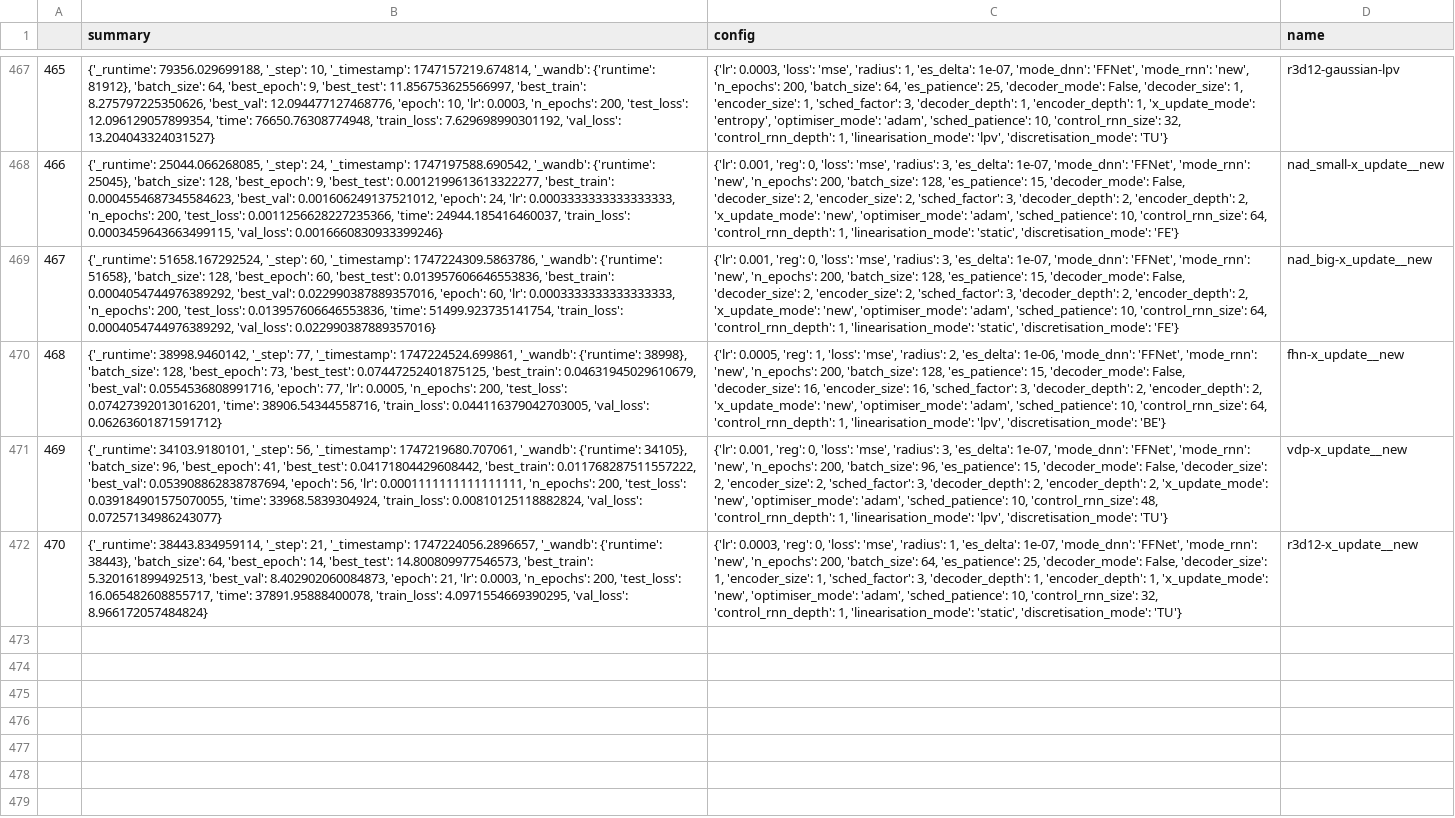
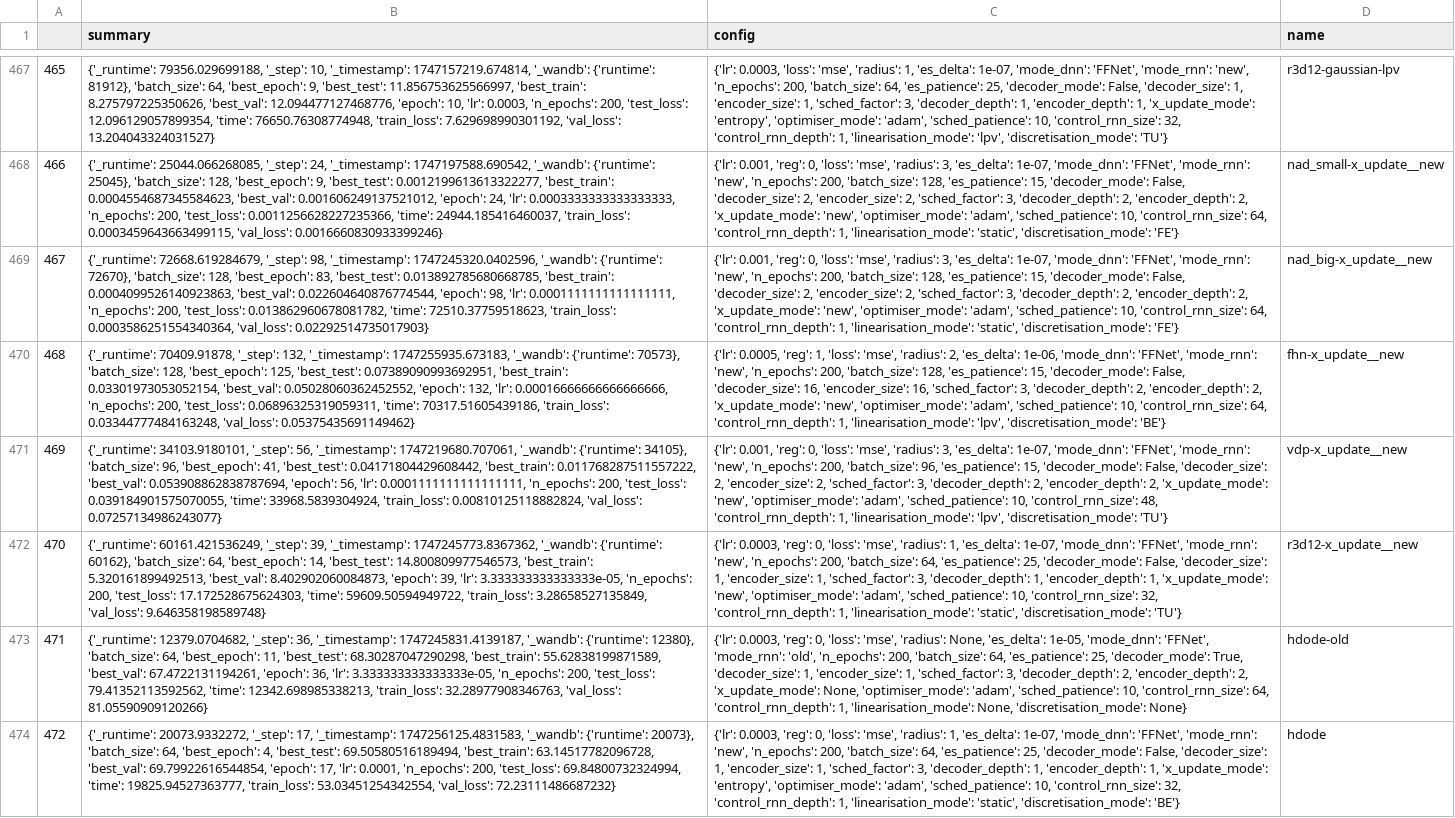
Before and after one commit to FiengoKineton/flumen-G, a CSV file: run_data/csv_files/wandb_get_runs.csv, drawn as a sheet; only a part is shown, gaps mark what is left out; the diff names each change by its address in the sheet, - before the commit and + after, or states it on an @@ line.

```diff
--- a/run_data/csv_files/wandb_get_runs.csv
+++ b/run_data/csv_files/wandb_get_runs.csv
-B469 (summary): {'_runtime': 51658.167292524, '_step': 60, '_timestamp': 1747224309.5863786, '_wandb': {'runtime': 51658}, 'batch_size': 128, 'best_epoch': 60, 'best_test': 0.013957606646553836, 'best_train': 0.0004054744976389292, 'best_val': 0.022990387889357016, 'epoch': 60, 'lr': 0.0003333333333333333, 'n_epochs': 200, 'test_loss': 0.013957606646553836, 'time': 51499.923735141754, 'train_loss': 0.0004054744976389292, 'val_loss': 0.022990387889357016}
+B469 (summary): {'_runtime': 72668.619284679, '_step': 98, '_timestamp': 1747245320.0402596, '_wandb': {'runtime': 72670}, 'batch_size': 128, 'best_epoch': 83, 'best_test': 0.013892785680668785, 'best_train': 0.0004099526140923863, 'best_val': 0.022604640876774544, 'epoch': 98, 'lr': 0.0001111111111111111, 'n_epochs': 200, 'test_loss': 0.013862960678081782, 'time': 72510.37759518623, 'train_loss': 0.0003586251554340364, 'val_loss': 0.02292514735017903}
-B470 (summary): {'_runtime': 38998.9460142, '_step': 77, '_timestamp': 1747224524.699861, '_wandb': {'runtime': 38998}, 'batch_size': 128, 'best_epoch': 73, 'best_test': 0.07447252401875125, 'best_train': 0.04631945029610679, 'best_val': 0.0554536808991716, 'epoch': 77, 'lr': 0.0005, 'n_epochs': 200, 'test_loss': 0.07427392013016201, 'time': 38906.54344558716, 'train_loss': 0.044116379042703005, 'val_loss': 0.06263601871591712}
+B470 (summary): {'_runtime': 70409.91878, '_step': 132, '_timestamp': 1747255935.673183, '_wandb': {'runtime': 70573}, 'batch_size': 128, 'best_epoch': 125, 'best_test': 0.07389090993692951, 'best_train': 0.03301973053052154, 'best_val': 0.05028060362452552, 'epoch': 132, 'lr': 0.00016666666666666666, 'n_epochs': 200, 'test_loss': 0.06896325319059311, 'time': 70317.51605439186, 'train_loss': 0.03344777484163248, 'val_loss': 0.05375435691149462}
-B472 (summary): {'_runtime': 38443.834959114, '_step': 21, '_timestamp': 1747224056.2896657, '_wandb': {'runtime': 38443}, 'batch_size': 64, 'best_epoch': 14, 'best_test': 14.800809977546573, 'best_train': 5.320161899492513, 'best_val': 8.402902060084873, 'epoch': 21, 'lr': 0.0003, 'n_epochs': 200, 'test_loss': 16.065482608855717, 'time': 37891.95888400078, 'train_loss': 4.0971554669390295, 'val_loss': 8.966172057484824}
+B472 (summary): {'_runtime': 60161.421536249, '_step': 39, '_timestamp': 1747245773.8367362, '_wandb': {'runtime': 60162}, 'batch_size': 64, 'best_epoch': 14, 'best_test': 14.800809977546573, 'best_train': 5.320161899492513, 'best_val': 8.402902060084873, 'epoch': 39, 'lr': 3.333333333333333e-05, 'n_epochs': 200, 'test_loss': 17.172528675624303, 'time': 59609.50594949722, 'train_loss': 3.28658527135849, 'val_loss': 9.646358198589748}
+row 473: 471 | {'_runtime': 12379.0704682, '_step': 36, '_timestamp': 1747245831.4139187, '_wandb': {'runtime': 12380}, 'batch_size': 64, 'best_epoch': 11, 'best_test': 68.30287047290298, 'best_train': 55.62838199871589, 'best_val': 67.4722131194261, 'epoch': 36, 'lr': 3.333333333333333e-05, 'n_epochs': 200, 'test_loss': 79.41352113592562, 'time': 12342.698985338213, 'train_loss': 32.28977908346763, 'val_loss': 81.05590909120266} | {'lr': 0.0003, 'reg': 0, 'loss': 'mse', 'radius': None, 'es_delta': 1e-05, 'mode_dnn': 'FFNet', 'mode_rnn': 'old', 'n_epochs': 200, 'batch_size': 64, 'es_patience': 25, 'decoder_mode': True, 'decoder_size': 1, 'encoder_size': 1, 'sched_factor': 3, 'decoder_depth': 2, 'encoder_depth': 2, 'x_update_mode': None, 'optimiser_mode': 'adam', 'sched_patience': 10, 'control_rnn_size': 64, 'control_rnn_depth': 1, 'linearisation_mode': None, 'discretisation_mode': None} | hdode-old
+row 474: 472 | {'_runtime': 20073.9332272, '_step': 17, '_timestamp': 1747256125.4831583, '_wandb': {'runtime': 20073}, 'batch_size': 64, 'best_epoch': 4, 'best_test': 69.50580516189494, 'best_train': 63.14517782096728, 'best_val': 69.79922616544854, 'epoch': 17, 'lr': 0.0001, 'n_epochs': 200, 'test_loss': 69.84800732324994, 'time': 19825.94527363777, 'train_loss': 53.03451254342554, 'val_loss': 72.23111486687232} | {'lr': 0.0003, 'reg': 0, 'loss': 'mse', 'radius': 1, 'es_delta': 1e-07, 'mode_dnn': 'FFNet', 'mode_rnn': 'new', 'n_epochs': 200, 'batch_size': 64, 'es_patience': 25, 'decoder_mode': False, 'decoder_size': 1, 'encoder_size': 1, 'sched_factor': 3, 'decoder_depth': 1, 'encoder_depth': 1, 'x_update_mode': 'entropy', 'optimiser_mode': 'adam', 'sched_patience': 10, 'control_rnn_size': 32, 'control_rnn_depth': 1, 'linearisation_mode': 'static', 'discretisation_mode': 'BE'} | hdode
```
Also changed, not shown: src/flumen/finals/csv/FHN/new/fhn-upd_new.csv, src/flumen/finals/csv/NAD/new/nad-big-upd_new.csv, 18 other files.
